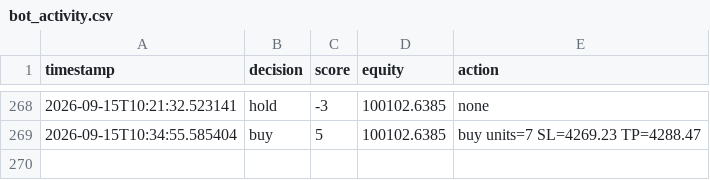
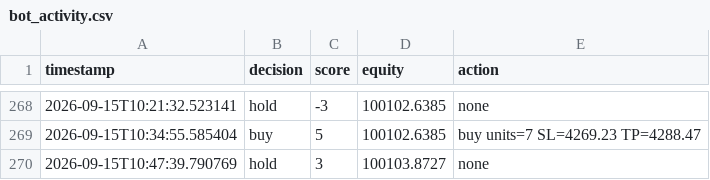
Before and after one commit to takshsheth0901-source/bot-2, a CSV file: bot_activity.csv, drawn as a sheet; only a part is shown, gaps mark what is left out.

Commit message:
Bot run: Tue Sep 15 10:47:41 UTC 2026

```diff
--- a/bot_activity.csv
+++ b/bot_activity.csv
@@ -269 +269,2 @@ timestamp,decision,score,equity,action
 2026-09-15T10:34:55.585404,buy,5,100102.6385,buy units=7 SL=4269.23 TP=4288.47
+2026-09-15T10:47:39.790769,hold,3,100103.8727,none
```
